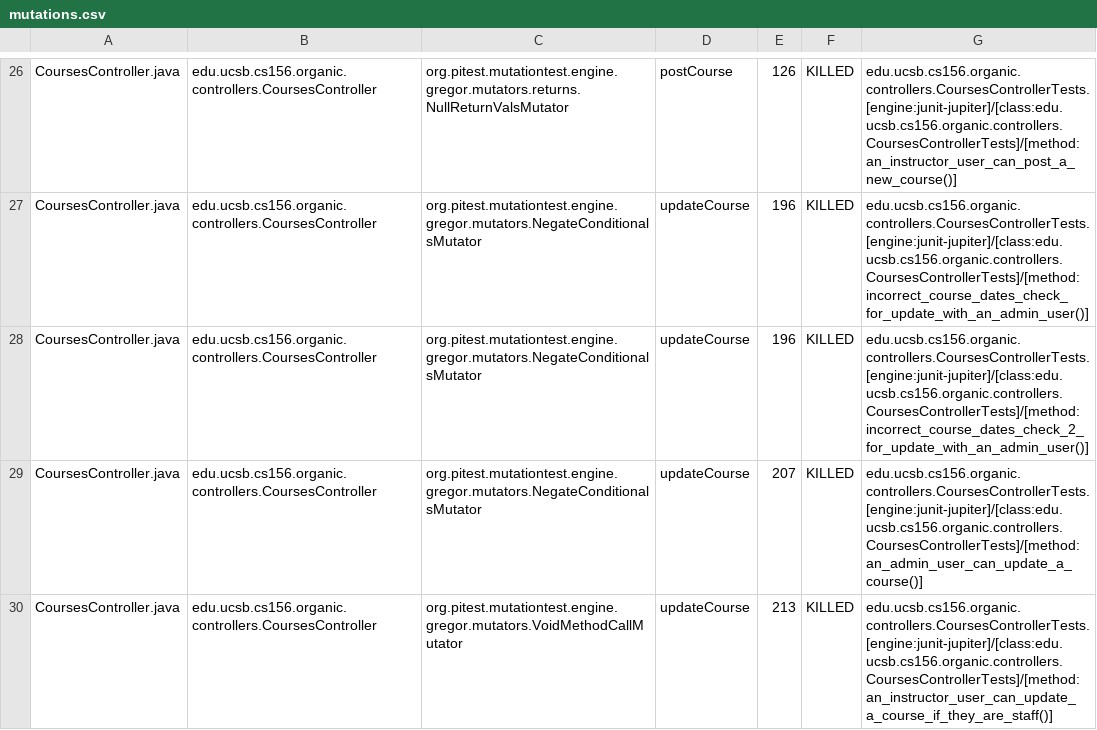
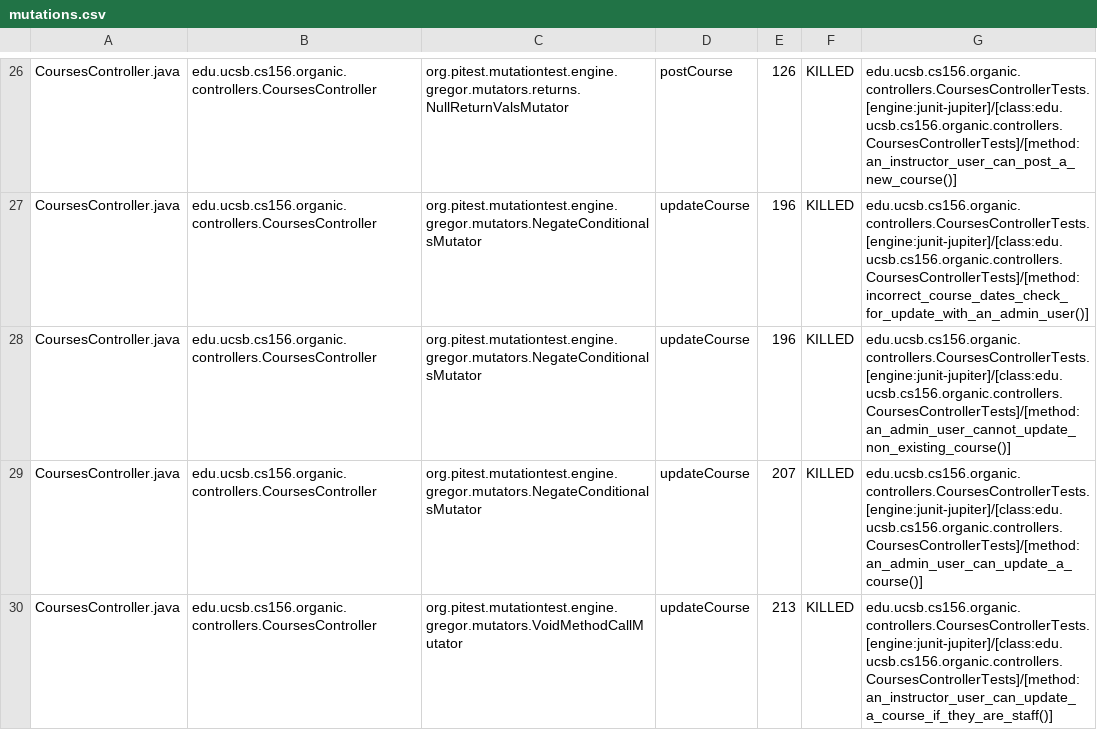
Before and after one commit to ucsb-cs156-w24/proj-organic-w24-6pm-2, a CSV file: prs/35/pitest/mutations.csv, drawn as a sheet; only a part is shown, gaps mark what is left out; the diff covers the shown part only.

Commit message:
Deploying to gh-pages from @ ucsb-cs156-w24/proj-organic-w24-6pm-2@f0ff85298a46332b2295949410fc7417ea13fe8a 🚀

```diff
--- a/prs/35/pitest/mutations.csv
+++ b/prs/35/pitest/mutations.csv
@@ -27,3 +27,3 @@ CoursesController.java,edu.ucsb.cs156.organic.controllers.CoursesController,org.
 CoursesController.java,edu.ucsb.cs156.organic.controllers.CoursesController,org.pitest.mutationtest.engine.gregor.mutators.NegateConditionalsMutator,updateCourse,196,KILLED,edu.ucsb.cs156.organic.controllers.CoursesControllerTests.[engine:junit-jupiter]/[class:edu.ucsb.cs156.organic.controllers.CoursesControllerTests]/[method:incorrect_course_dates_check_for_update_with_an_admin_user()]
-CoursesController.java,edu.ucsb.cs156.organic.controllers.CoursesController,org.pitest.mutationtest.engine.gregor.mutators.NegateConditionalsMutator,updateCourse,196,KILLED,edu.ucsb.cs156.organic.controllers.CoursesControllerTests.[engine:junit-jupiter]/[class:edu.ucsb.cs156.organic.controllers.CoursesControllerTests]/[method:incorrect_course_dates_check_2_for_update_with_an_admin_user()]
+CoursesController.java,edu.ucsb.cs156.organic.controllers.CoursesController,org.pitest.mutationtest.engine.gregor.mutators.NegateConditionalsMutator,updateCourse,196,KILLED,edu.ucsb.cs156.organic.controllers.CoursesControllerTests.[engine:junit-jupiter]/[class:edu.ucsb.cs156.organic.controllers.CoursesControllerTests]/[method:an_admin_user_cannot_update_non_existing_course()]
 CoursesController.java,edu.ucsb.cs156.organic.controllers.CoursesController,org.pitest.mutationtest.engine.gregor.mutators.NegateConditionalsMutator,updateCourse,207,KILLED,edu.ucsb.cs156.organic.controllers.CoursesControllerTests.[engine:junit-jupiter]/[class:edu.ucsb.cs156.organic.controllers.CoursesControllerTests]/[method:an_admin_user_can_update_a_course()]
```
Also changed, not shown: 12 edited cells elsewhere in this file, 16 other files.
